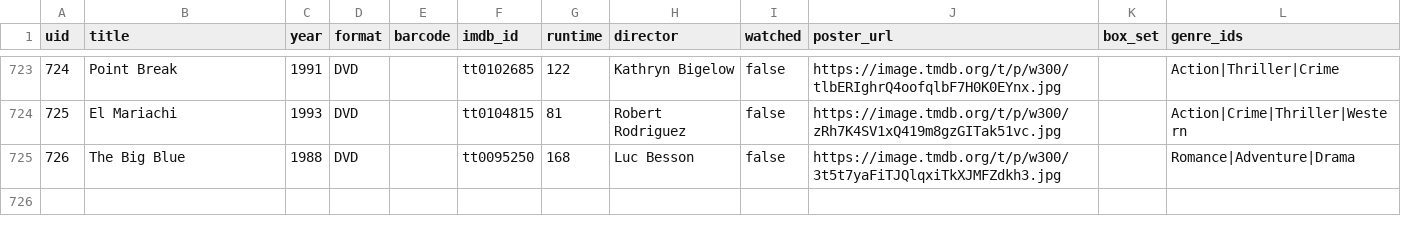
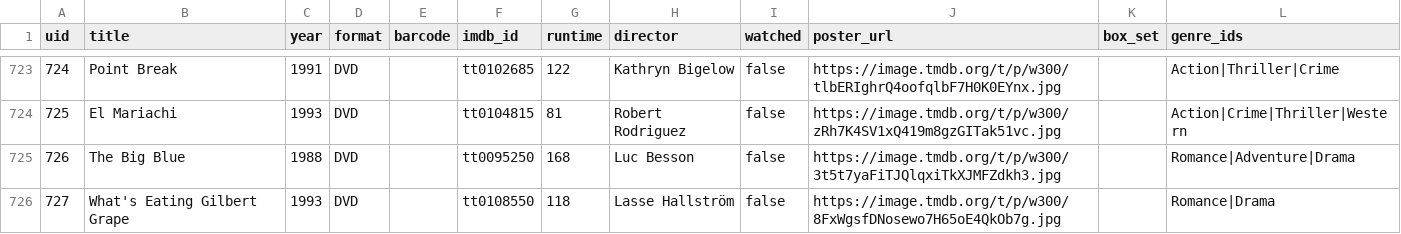
Before and after one commit to wonderdk/bekindrewind, a CSV file: movies.csv, drawn as a sheet; only a part is shown, gaps mark what is left out.

Commit message:
Add: What's Eating Gilbert Grape

```diff
--- a/movies.csv
+++ b/movies.csv
@@ -725 +725,2 @@
 "726","The Big Blue","1988","DVD","","tt0095250","168","Luc Besson","false","https://image.tmdb.org/t/p/w300/3t5t7yaFiTJQlqxiTkXJMFZdkh3.jpg","","Romance|Adventure|Drama"
+"727","What's Eating Gilbert Grape","1993","DVD","","tt0108550","118","Lasse Hallström","false","https://image.tmdb.org/t/p/w300/8FxWgsfDNosewo7H65oE4QkOb7g.jpg","","Romance|Drama"
```
